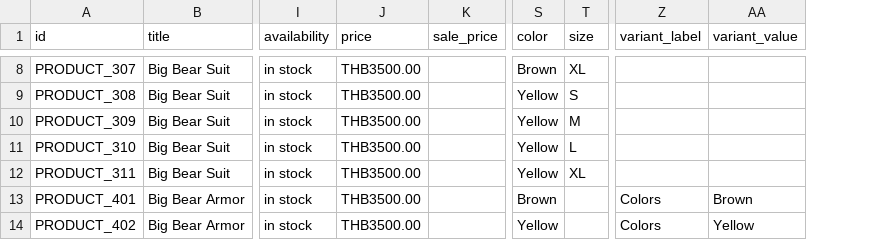
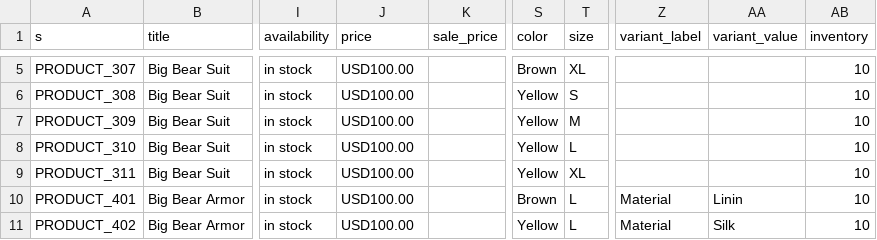
Before and after one commit to mahasak/tshirt-demo, a CSV file: catalog/mp_catalog.csv, drawn as a sheet; only a part is shown, gaps mark what is left out; addresses are those after the commit; the diff covers the shown part only; the diff names each change by its address in the sheet, - before the commit and + after, or states it on an @@ line.

Commit message:
:sparkles: cange examples

```diff
--- a/catalog/mp_catalog.csv
+++ b/catalog/mp_catalog.csv
+column AB (inventory), rows 5-11: all 10
-A1: id
+A1: s
-J5:J11 (price): THB3500.00
+J5:J11 (price): USD100.00
-T10:T11 (size): (empty)
+T10:T11 (size): L
-Z10:Z11 (variant_label): Colors
+Z10:Z11 (variant_label): Material
-AA10 (variant_value): Brown
+AA10 (variant_value): Linin
-AA11 (variant_value): Yellow
+AA11 (variant_value): Silk
```
Also changed, not shown: 3 removed rows and 3 edited cells elsewhere in this file.
